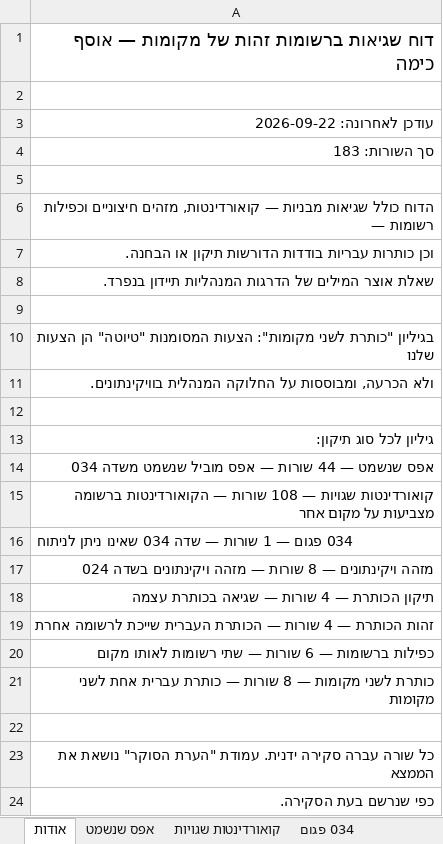
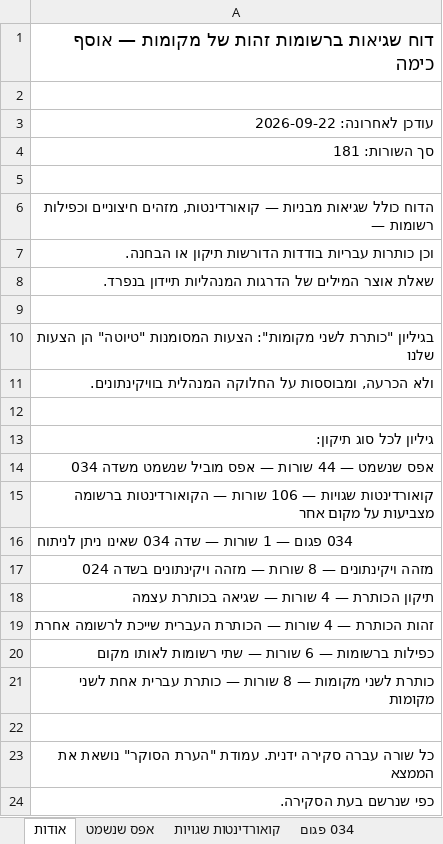
Before and after one commit to DigitalHDev/NLI-Update-Reports, an Excel workbook: nli-report.xlsx, sheet אודות, drawn as a sheet; values as stored, in another font and other column widths than the file's, no borders; the diff names each change by its address in the sheet, - before the commit and + after, or states it on an @@ line.

```diff
--- a/nli-report.xlsx (sheet אודות)
+++ b/nli-report.xlsx (sheet אודות)
-A4: סך השורות: 183
+A4: סך השורות: 181
-A15: …שגויות — 108 שורות —…
+A15: …שגויות — 106 שורות —…
```
Also changed, not shown: sheet קואורדינטות שגויות, sheet 034 פגום, sheet כותרת לשני מקומות, sheet תיקון הכותרת, sheet זהות הכותרת, sheet כפילות ברשומות, 2 more sheets, hidden cells, 4 other files.
